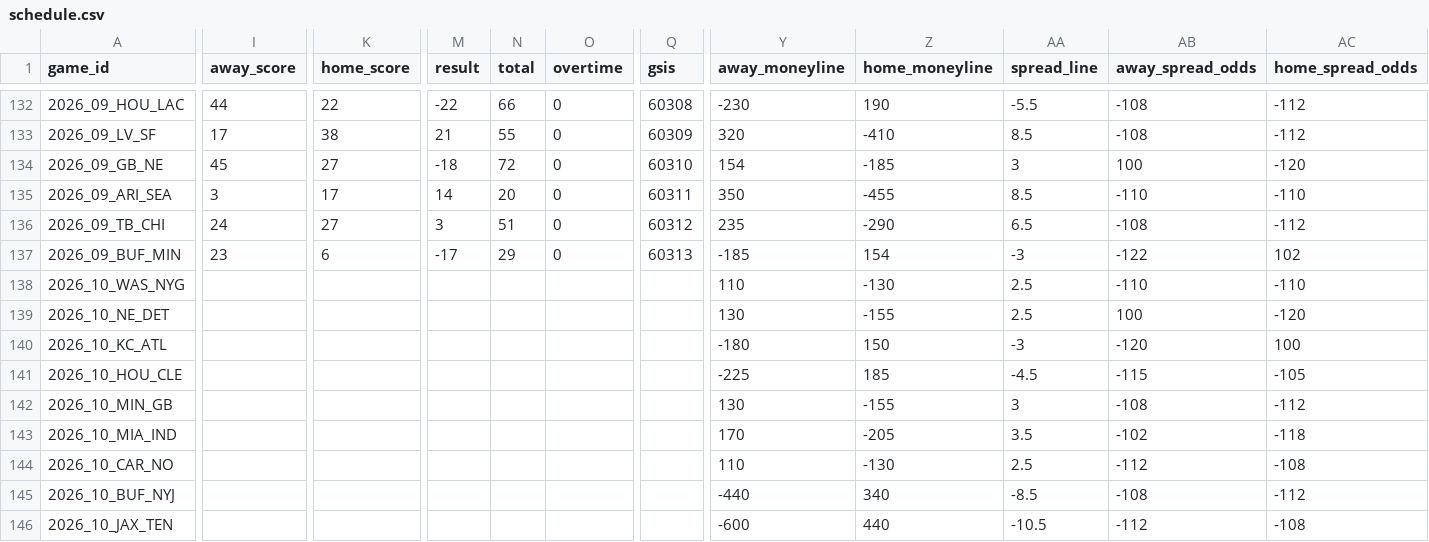
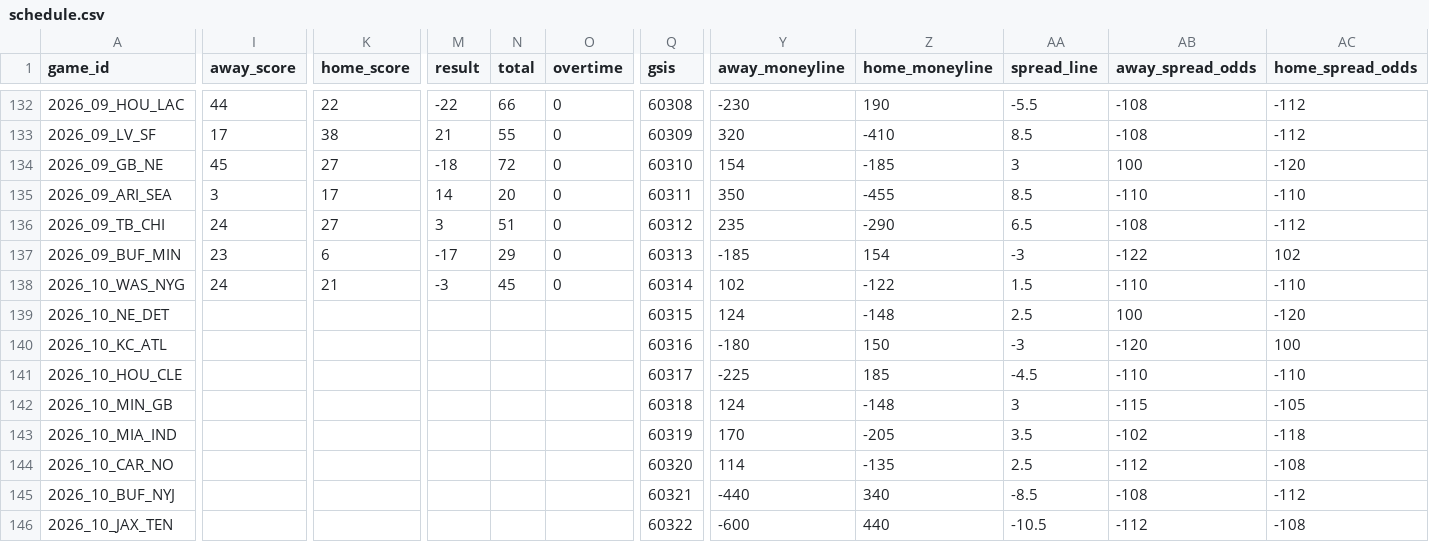
Before and after one commit to jlwin1995-alt/Bball, a CSV file: football/data/raw/schedule.csv, drawn as a sheet; only a part is shown, gaps mark what is left out; the diff covers the shown part only; the diff names each change by its address in the sheet, - before the commit and + after, or states it on an @@ line.

```diff
--- a/football/data/raw/schedule.csv
+++ b/football/data/raw/schedule.csv
-I138 (away_score): (empty)
+I138 (away_score): 24
-K138 (home_score): (empty)
+K138 (home_score): 21
-M138 (result): (empty)
+M138 (result): -3
-N138 (total): (empty)
+N138 (total): 45
-O138 (overtime): (empty)
+O138 (overtime): 0
-Q138 (gsis): (empty)
+Q138 (gsis): 60314
-Y138 (away_moneyline): 110
+Y138 (away_moneyline): 102
-Z138 (home_moneyline): -130
+Z138 (home_moneyline): -122
-AA138 (spread_line): 2.5
+AA138 (spread_line): 1.5
-Q139 (gsis): (empty)
+Q139 (gsis): 60315
-Y139 (away_moneyline): 130
+Y139 (away_moneyline): 124
-Z139 (home_moneyline): -155
+Z139 (home_moneyline): -148
-Q140 (gsis): (empty)
+Q140 (gsis): 60316
-Q141 (gsis): (empty)
+Q141 (gsis): 60317
-AB141 (away_spread_odds): -115
+AB141 (away_spread_odds): -110
-AC141 (home_spread_odds): -105
+AC141 (home_spread_odds): -110
-Q142 (gsis): (empty)
+Q142 (gsis): 60318
-Y142 (away_moneyline): 130
+Y142 (away_moneyline): 124
-Z142 (home_moneyline): -155
+Z142 (home_moneyline): -148
-AB142 (away_spread_odds): -108
+AB142 (away_spread_odds): -115
-AC142 (home_spread_odds): -112
+AC142 (home_spread_odds): -105
-Q143 (gsis): (empty)
+Q143 (gsis): 60319
-Q144 (gsis): (empty)
+Q144 (gsis): 60320
-Y144 (away_moneyline): 110
+Y144 (away_moneyline): 114
-Z144 (home_moneyline): -130
+Z144 (home_moneyline): -135
-Q145 (gsis): (empty)
+Q145 (gsis): 60321
-Q146 (gsis): (empty)
+Q146 (gsis): 60322
```
Also changed, not shown: 35 edited cells elsewhere in this file, football/data/raw/cfb_game_lines.csv, football/data/raw/cfb_games.csv, 16 other files.
